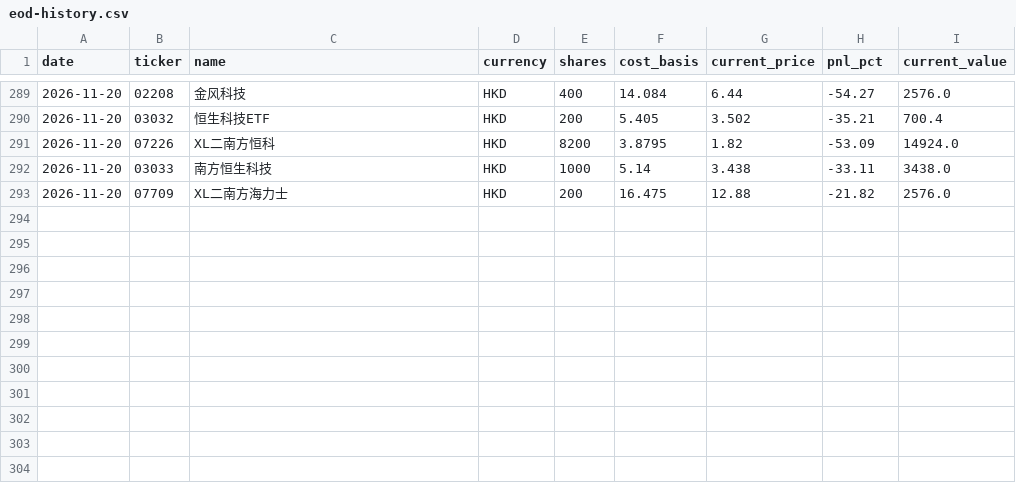
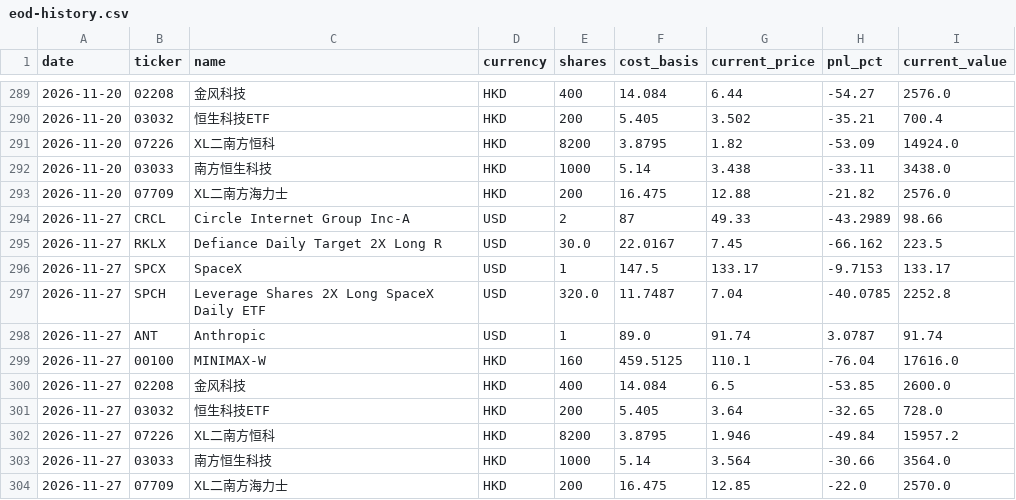
Before and after one commit to KCNyu/clawock, a CSV file: memory/archive/eod-history.csv, drawn as a sheet; only a part is shown, gaps mark what is left out.

```diff
--- a/memory/archive/eod-history.csv
+++ b/memory/archive/eod-history.csv
@@ -293 +293,12 @@ date,ticker,name,currency,shares,cost_basis,current_price,pnl_pct,current_value
 2026-11-20,07709,XL二南方海力士,HKD,200,16.475,12.88,-21.82,2576.0
+2026-11-27,CRCL,Circle Internet Group Inc-A,USD,2,87,49.33,-43.2989,98.66
+2026-11-27,RKLX,Defiance Daily Target 2X Long R,USD,30.0,22.0167,7.45,-66.162,223.5
+2026-11-27,SPCX,SpaceX,USD,1,147.5,133.17,-9.7153,133.17
+2026-11-27,SPCH,Leverage Shares 2X Long SpaceX Daily ETF,USD,320.0,11.7487,7.04,-40.0785,2252.8
+2026-11-27,ANT,Anthropic,USD,1,89.0,91.74,3.0787,91.74
+2026-11-27,00100,MINIMAX-W,HKD,160,459.5125,110.1,-76.04,17616.0
+2026-11-27,02208,金风科技,HKD,400,14.084,6.5,-53.85,2600.0
+2026-11-27,03032,恒生科技ETF,HKD,200,5.405,3.64,-32.65,728.0
+2026-11-27,07226,XL二南方恒科,HKD,8200,3.8795,1.946,-49.84,15957.2
+2026-11-27,03033,南方恒生科技,HKD,1000,5.14,3.564,-30.66,3564.0
+2026-11-27,07709,XL二南方海力士,HKD,200,16.475,12.85,-22.0,2570.0
```
